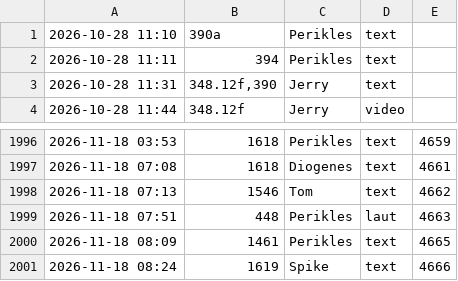
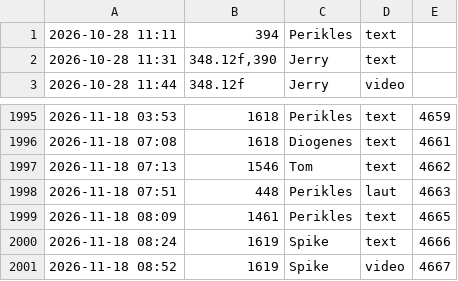
Before and after one commit to tramour-cmyk/androidapp_rpg_bornim, a TSV file: meldungen.tsv, drawn as a sheet; only a part is shown, gaps mark what is left out; removed rows and columns are numbered as before the commit, all else as after; the diff names each change by its address in the sheet, - before the commit and + after, or states it on an @@ line.

Commit message:
Meldung 1619 (Spike)

```diff
--- a/meldungen.tsv
+++ b/meldungen.tsv
-row 1: 2026-10-28 11:10 | 390a | Perikles | text
+row 2001: 2026-11-18 08:52 | 1619 | Spike | video | 4667
```
